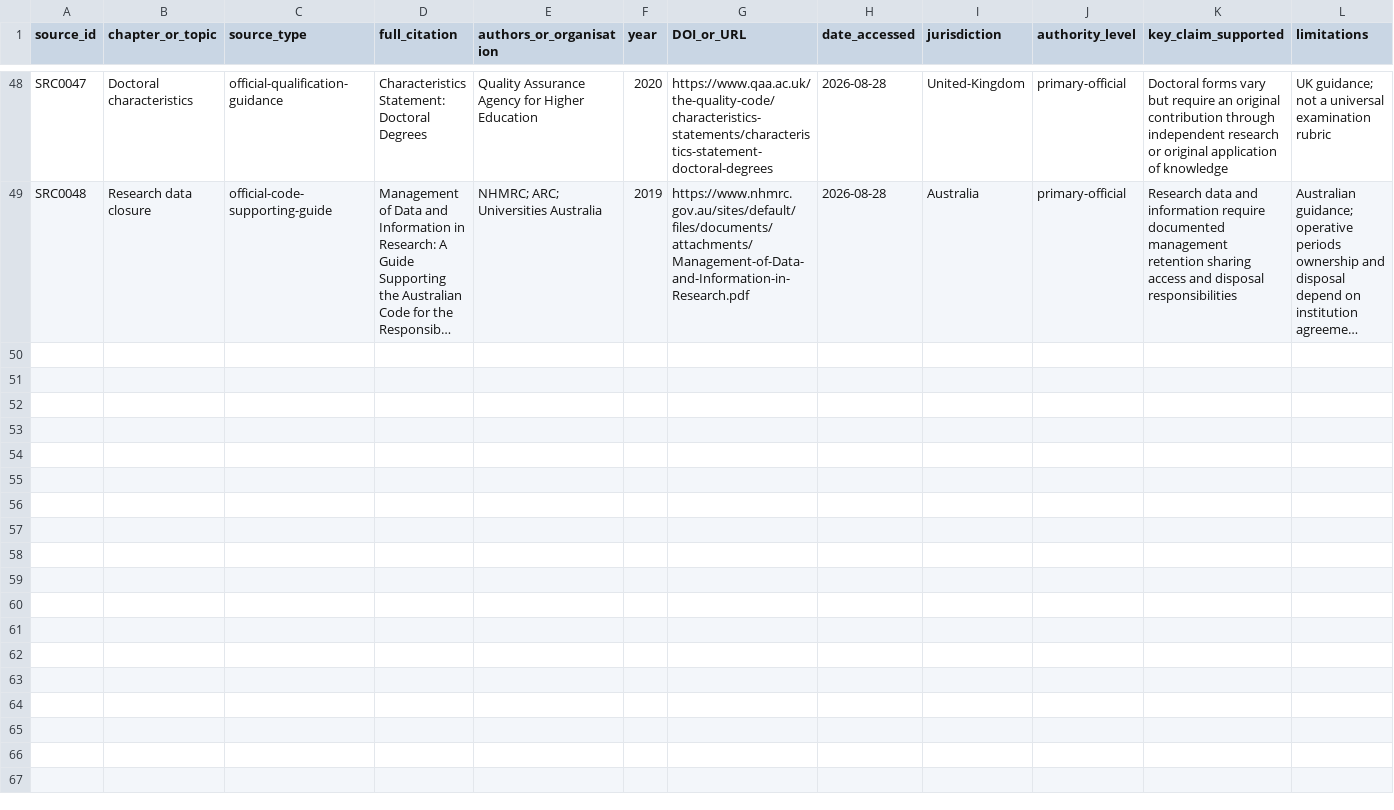
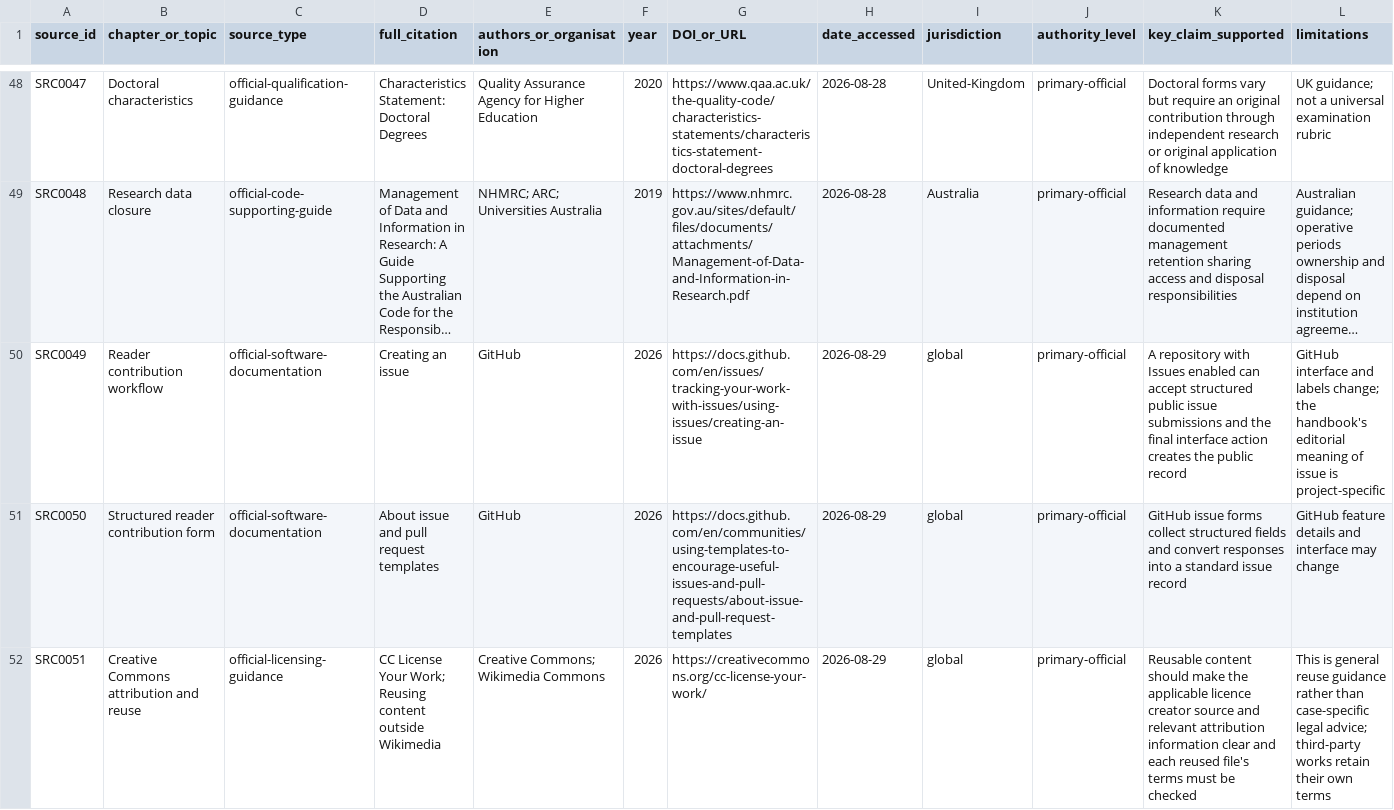
Before and after one commit to hareshsuppiah/handbook-for-the-recently-enrolled, a CSV file: research/source-register.csv, drawn as a sheet; only a part is shown, gaps mark what is left out; long unchanged cells end in …; rows hold the shown columns only; the diff names each change by its address in the sheet, - before the commit and + after, or states it on an @@ line.

Commit message:
Add doctoral journey and reader contribution guide

```diff
--- a/research/source-register.csv
+++ b/research/source-register.csv
+row 50: SRC0049 | Reader contribution workflow | official-software-documentation | Creating an issue | GitHub | 2026 | https://docs.github.com/en/issues/tracking-your-work-with-issues/using-issues/creating-an-issue | 2026-08-29 | global | primary-official | A repository with Issues enabled can accept structured public issue submissions and the final interface action creates the public record | GitHub interface and labels change; the handbook's editorial meaning of issue is project-specific
+row 51: SRC0050 | Structured reader contribution form | official-software-documentation | About issue and pull request templates | GitHub | 2026 | https://docs.github.com/en/communities/using-templates-to-encourage-useful-issues-and-pull-requests/about-issue-and-pull-request-templates | 2026-08-29 | global | primary-official | GitHub issue forms collect structured fields and convert responses into a standard issue record | GitHub feature details and interface may change
+row 52: SRC0051 | Creative Commons attribution and reuse | official-licensing-guidance | CC License Your Work; Reusing content outside Wikimedia | Creative Commons; Wikimedia Commons | 2026 | https://creativecommons.org/cc-license-your-work/ | 2026-08-29 | global | primary-official | Reusable content should make the applicable licence creator source and relevant attribution information clear and each reused file's terms must be checked | This is general reuse guidance rather than case-specific legal advice; third-party works retain their own terms
```
Also changed, not shown: planning/requirements-checklist.csv, 21 other files.
